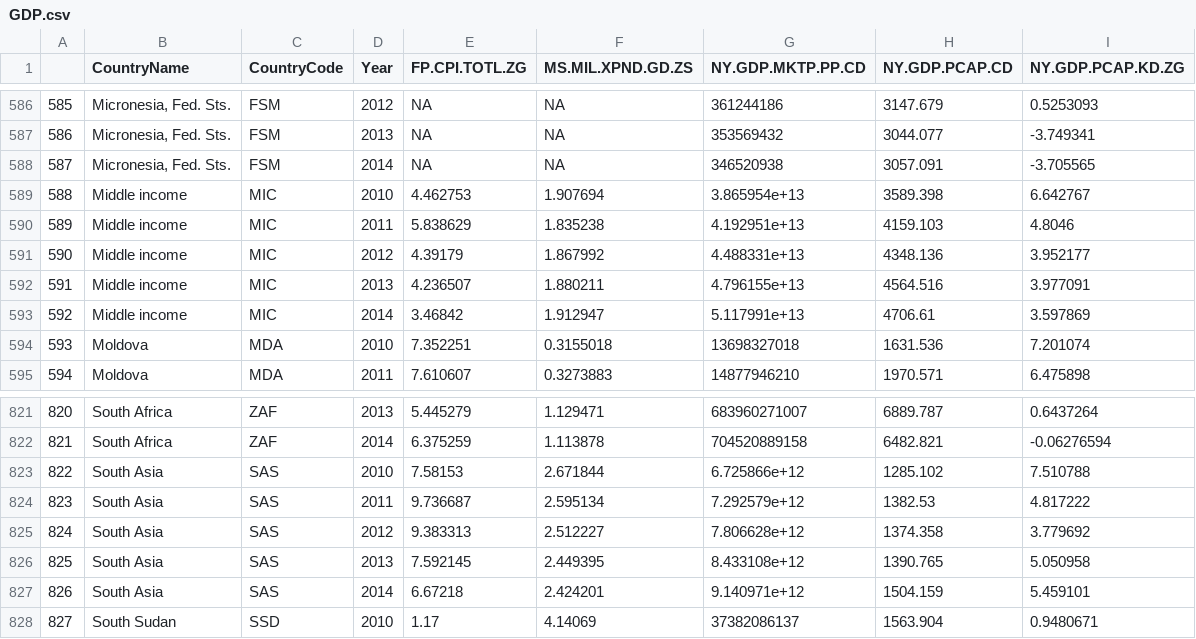
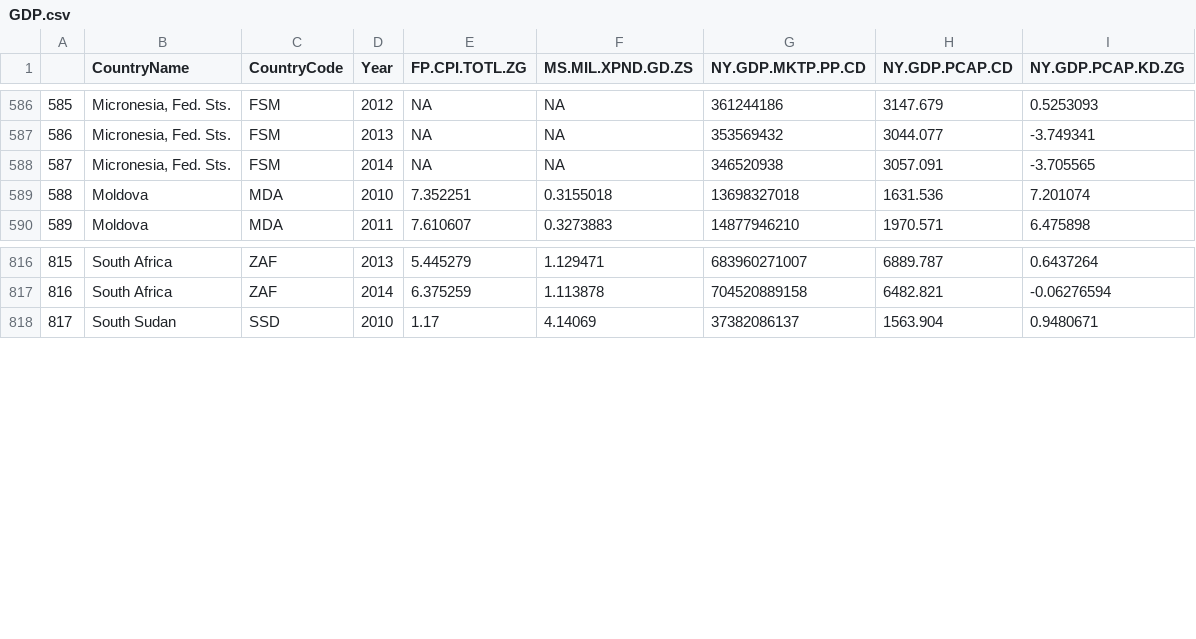
Before and after one commit to Seranne/IntroDSproject, a CSV file: WDI data split/GDP.csv, drawn as a sheet; only a part is shown, gaps mark what is left out; removed rows and columns are numbered as before the commit, all else as after; the diff names each change by its address in the sheet, - before the commit and + after, or states it on an @@ line.

```diff
--- a/WDI data split/GDP.csv
+++ b/WDI data split/GDP.csv
-row 589: 588 | Middle income | MIC | 2010 | 4.462753 | 1.907694 | 3.865954e+13 | 3589.398 | 6.642767
-row 590: 589 | Middle income | MIC | 2011 | 5.838629 | 1.835238 | 4.192951e+13 | 4159.103 | 4.8046
-row 591: 590 | Middle income | MIC | 2012 | 4.39179 | 1.867992 | 4.488331e+13 | 4348.136 | 3.952177
-row 592: 591 | Middle income | MIC | 2013 | 4.236507 | 1.880211 | 4.796155e+13 | 4564.516 | 3.977091
-row 593: 592 | Middle income | MIC | 2014 | 3.46842 | 1.912947 | 5.117991e+13 | 4706.61 | 3.597869
@@ column A renumbered from row 589 down @@
-row 823: 822 | South Asia | SAS | 2010 | 7.58153 | 2.671844 | 6.725866e+12 | 1285.102 | 7.510788
-row 824: 823 | South Asia | SAS | 2011 | 9.736687 | 2.595134 | 7.292579e+12 | 1382.53 | 4.817222
-row 825: 824 | South Asia | SAS | 2012 | 9.383313 | 2.512227 | 7.806628e+12 | 1374.358 | 3.779692
-row 826: 825 | South Asia | SAS | 2013 | 7.592145 | 2.449395 | 8.433108e+12 | 1390.765 | 5.050958
-row 827: 826 | South Asia | SAS | 2014 | 6.67218 | 2.424201 | 9.140971e+12 | 1504.159 | 5.459101
```
Also changed, not shown: WDI data split/Children.csv, WDI data split/Communication.csv, 22 other files.
